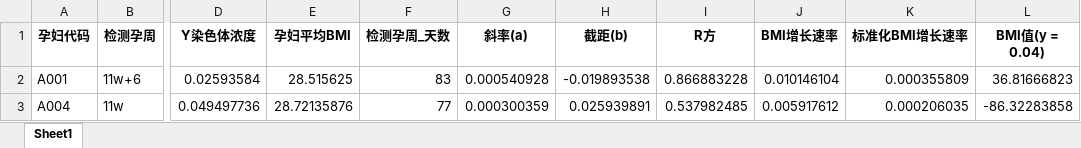
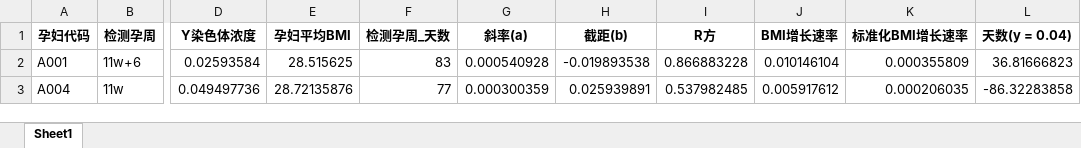
Before and after one commit to zhangjj2006/mathmodeling_2024, an Excel workbook: python_code/副本Week_Y_BMI_0.04_result.xlsx, sheet Sheet1, drawn as a sheet; only a part is shown, gaps mark what is left out; values as stored, in another font and other column widths than the file's, no borders; charts and pictures not drawn; the diff names each change by its address in the sheet, - before the commit and + after, or states it on an @@ line.

```diff
--- a/python_code/副本Week_Y_BMI_0.04_result.xlsx (sheet Sheet1)
+++ b/python_code/副本Week_Y_BMI_0.04_result.xlsx (sheet Sheet1)
-L1: BMI值(y = 0.04)
+L1: 天数(y = 0.04)
```
Also changed, not shown: charts or pictures, python_code/Week_Y_BMI_0.04_result.xlsx, 6 other files.
